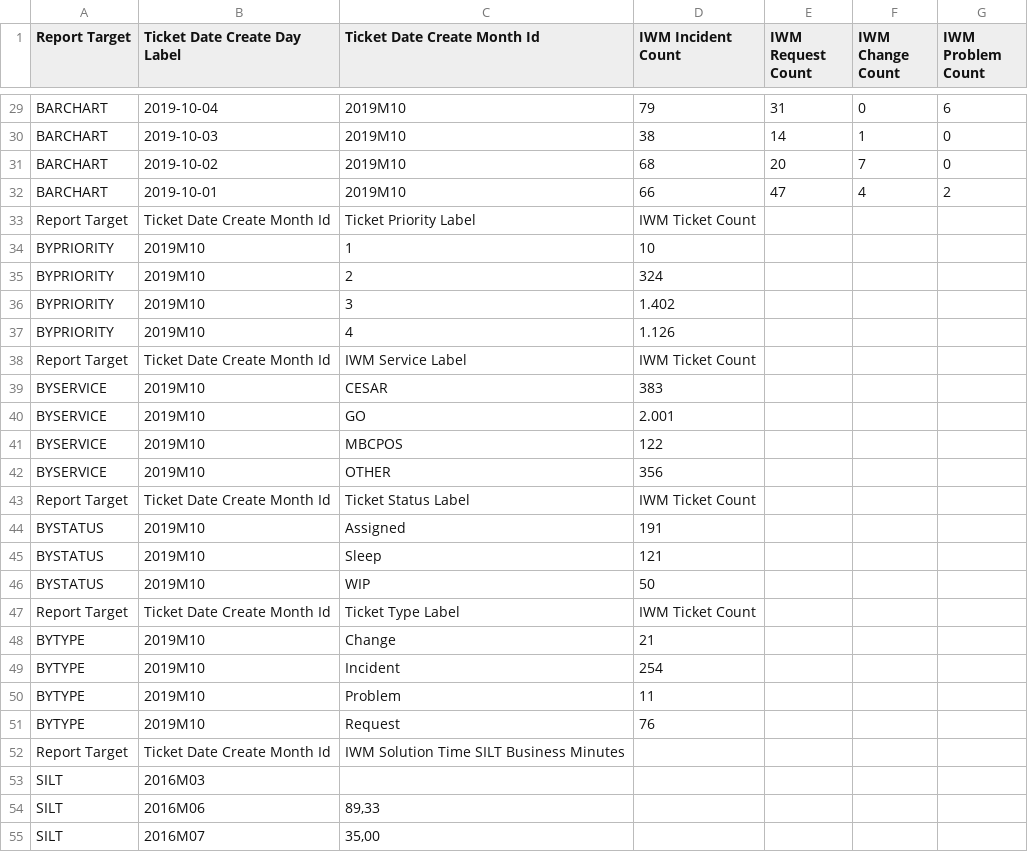
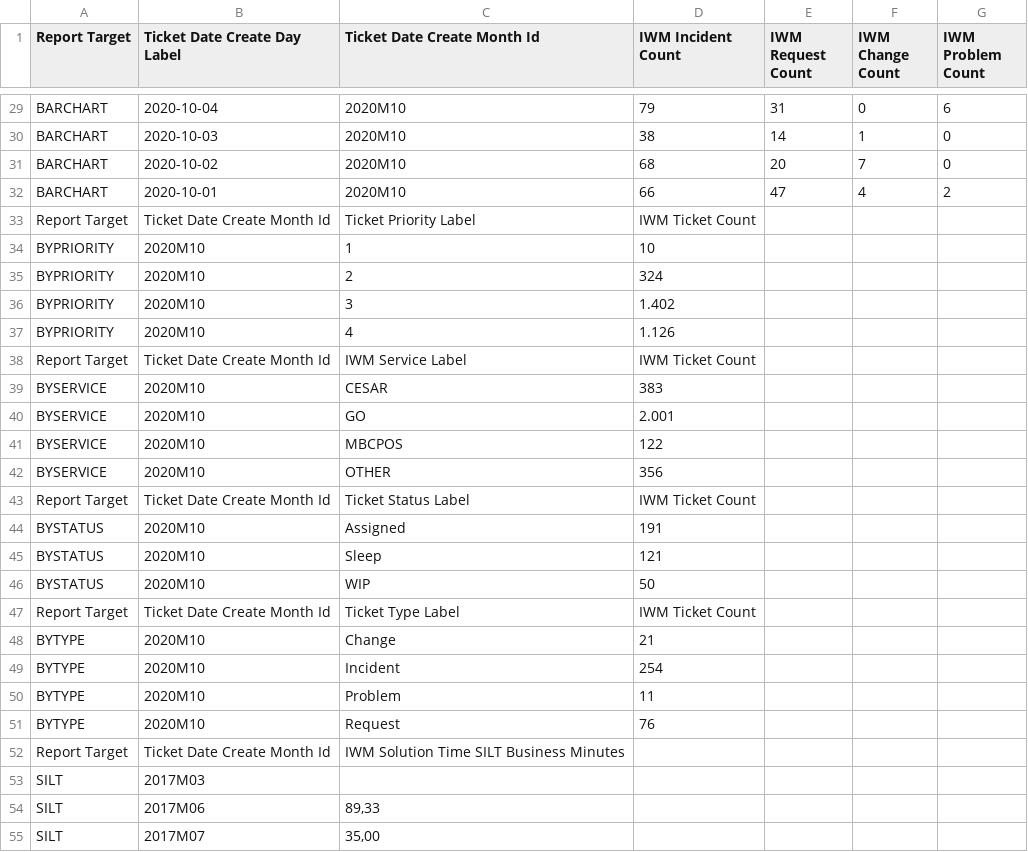
Before and after one commit to AMVARA-CONSULTING/dashboard_tickets, a CSV file: src/assets/reports/Mobile_Overview.csv, drawn as a sheet; only a part is shown, gaps mark what is left out; the diff covers the shown part only; the diff names each change by its address in the sheet, - before the commit and + after, or states it on an @@ line.

Commit message:
#2781 - Fix CISM mocked reports with updated dates

```diff
--- a/src/assets/reports/Mobile_Overview.csv
+++ b/src/assets/reports/Mobile_Overview.csv
-B29 (Ticket Date Create Day Label): 2019-10-04
+B29 (Ticket Date Create Day Label): 2020-10-04
-C29:C32 (Ticket Date Create Month Id): 2019M10
+C29:C32 (Ticket Date Create Month Id): 2020M10
-B30 (Ticket Date Create Day Label): 2019-10-03
+B30 (Ticket Date Create Day Label): 2020-10-03
-B31 (Ticket Date Create Day Label): 2019-10-02
+B31 (Ticket Date Create Day Label): 2020-10-02
-B32 (Ticket Date Create Day Label): 2019-10-01
+B32 (Ticket Date Create Day Label): 2020-10-01
-B34:B37 (Ticket Date Create Day Label): 2019M10
+B34:B37 (Ticket Date Create Day Label): 2020M10
-B39:B42 (Ticket Date Create Day Label): 2019M10
+B39:B42 (Ticket Date Create Day Label): 2020M10
-B44:B46 (Ticket Date Create Day Label): 2019M10
+B44:B46 (Ticket Date Create Day Label): 2020M10
-B48:B51 (Ticket Date Create Day Label): 2019M10
+B48:B51 (Ticket Date Create Day Label): 2020M10
-B53 (Ticket Date Create Day Label): 2016M03
+B53 (Ticket Date Create Day Label): 2017M03
-B54 (Ticket Date Create Day Label): 2016M06
+B54 (Ticket Date Create Day Label): 2017M06
-B55 (Ticket Date Create Day Label): 2016M07
+B55 (Ticket Date Create Day Label): 2017M07
```
Also changed, not shown: 1 removed row and 82 edited cells elsewhere in this file, dist/assets/reports/System.csv, src/assets/reports/Mobile_Tickets_Chart.csv, 23 other files.
